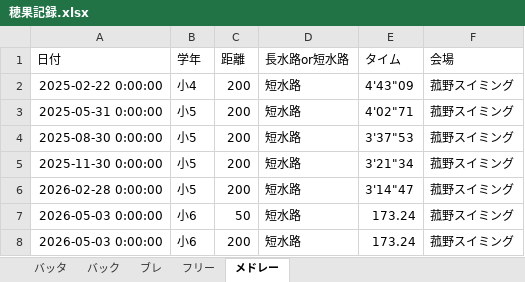
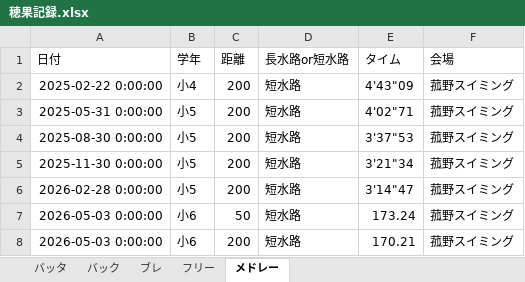
Before and after one commit to shimo2829/honoka-swim, an Excel workbook: 穂果記録.xlsx, sheet メドレー, drawn as a sheet; values as stored, in another font and other column widths than the file's, no borders; the diff names each change by its address in the sheet, - before the commit and + after, or states it on an @@ line.

Commit message:
Edit record: メドレー 200m

```diff
--- a/穂果記録.xlsx (sheet メドレー)
+++ b/穂果記録.xlsx (sheet メドレー)
-E8 (タイム): 173.24
+E8 (タイム): 170.21
```
